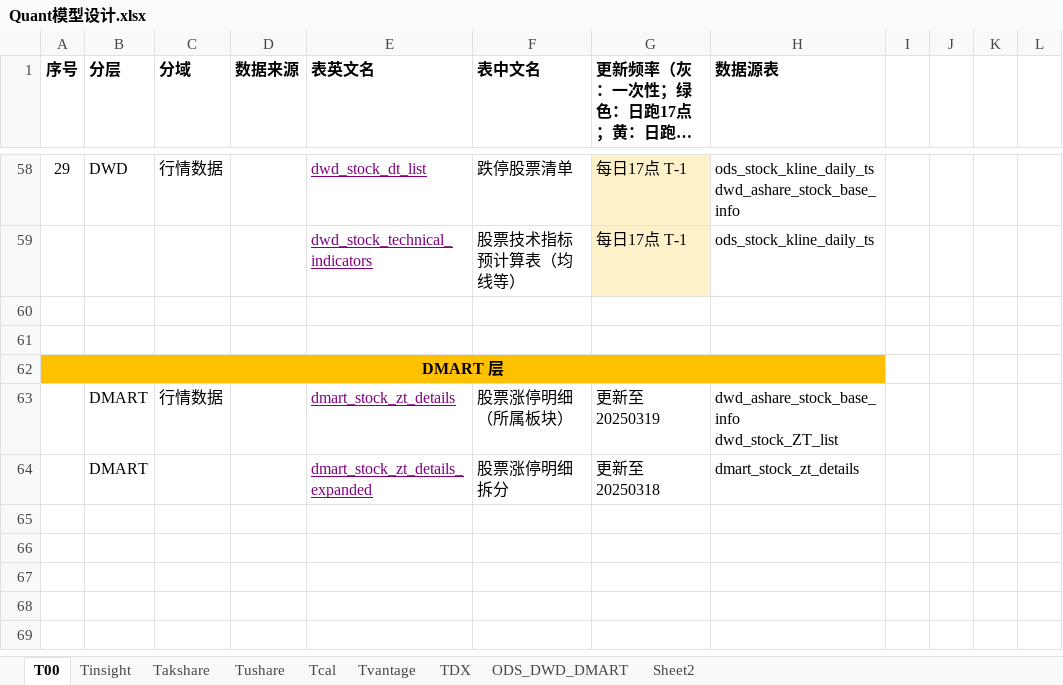
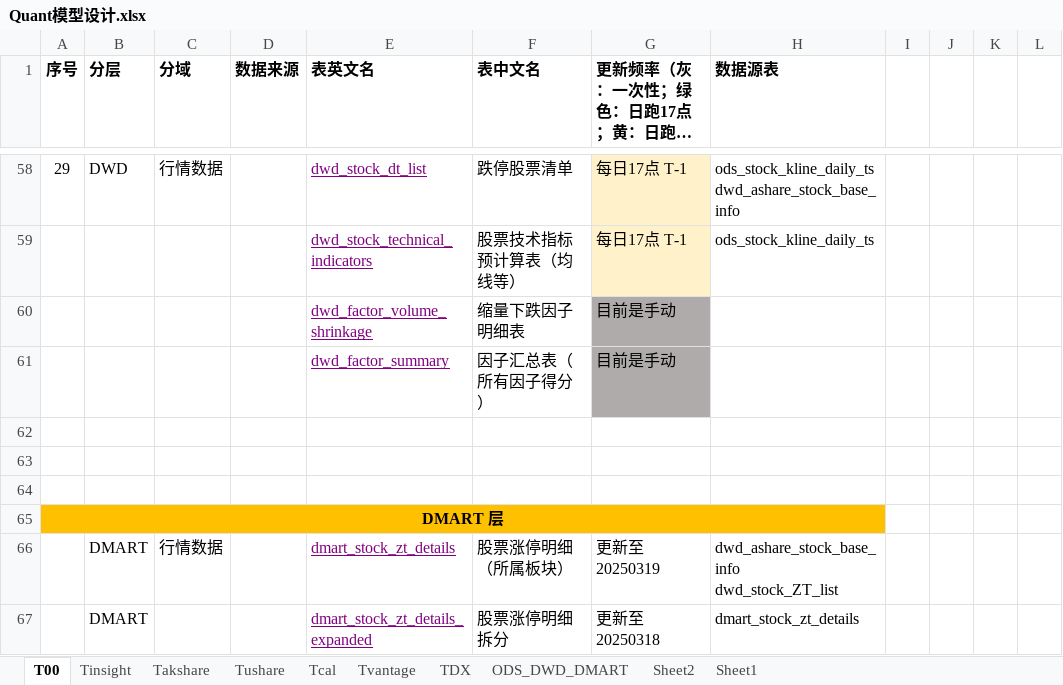
Before and after one commit to WangDaoheng/Quant, an Excel workbook: Others/Quant模型设计.xlsx, sheet T00, drawn as a sheet; only a part is shown, gaps mark what is left out; long unchanged cells end in …; values as stored, in another font and other column widths than the file's, no borders; charts and pictures not drawn; the diff names each change by its address in the sheet, - before the commit and + after, or states it on an @@ line.

```diff
--- a/Others/Quant模型设计.xlsx (sheet T00)
+++ b/Others/Quant模型设计.xlsx (sheet T00)
+sheet tab: Sheet1
+row 60:  |  |  |  | dwd_factor_volume_shrinkage | 缩量下跌因子明细表 | 目前是手动
+row 61:  |  |  |  | dwd_factor_summary | 因子汇总表（所有因子得分） | 目前是手动
+row 62: (empty)
```
Also changed, not shown: sheet ODS_DWD_DMART, 7 other files.
